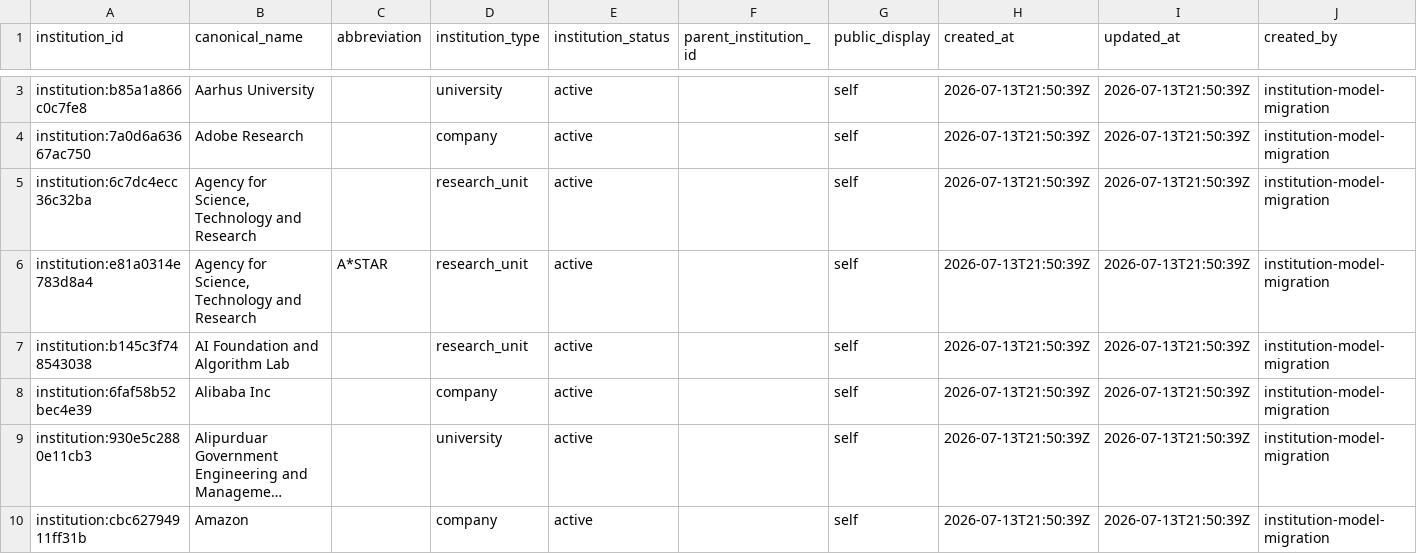
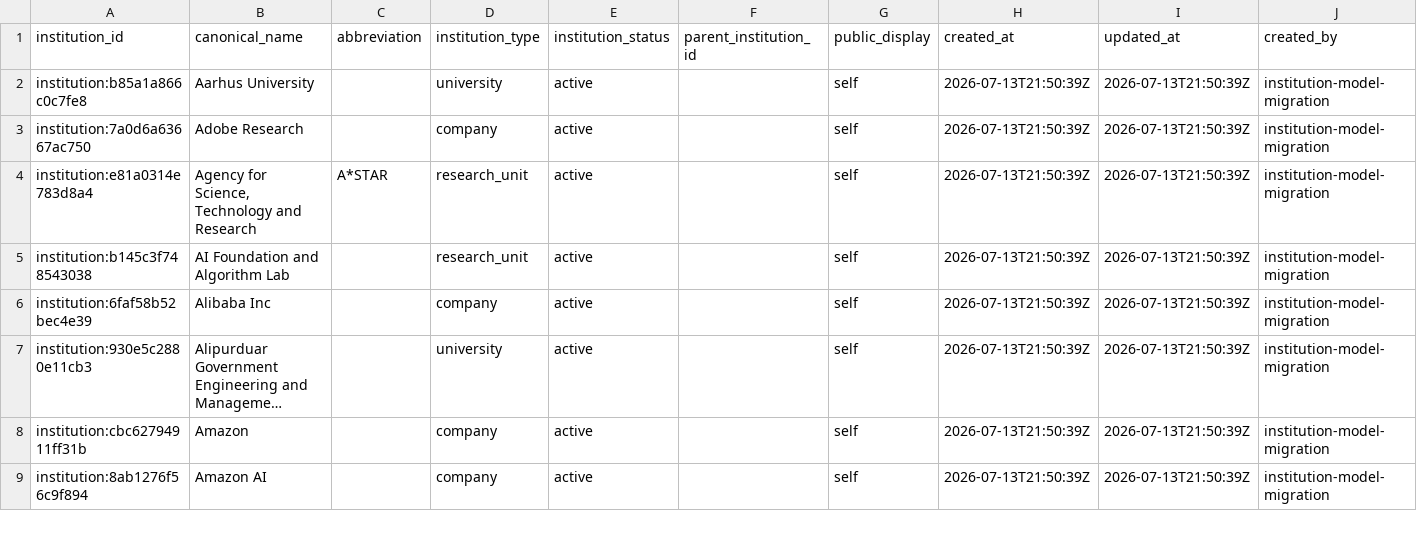
Before and after one commit to meiling-fdu/synthetic-image-research-map, a CSV file: data/curated/institutions.csv, drawn as a sheet; only a part is shown, gaps mark what is left out; the shorter side is filled out with more unchanged rows; long unchanged cells end in …; the diff covers the shown part only.

```diff
--- a/data/curated/institutions.csv
+++ b/data/curated/institutions.csv
@@ -4,3 +3,2 @@ institution:b85a1a866c0c7fe8,Aarhus University,,university,active,,self,2026-07-
 institution:7a0d6a63667ac750,Adobe Research,,company,active,,self,2026-07-13T21:50:39Z,2026-07-13T21:50:39Z,institution-model-migration
-institution:6c7dc4ecc36c32ba,"Agency for Science, Technology and Research",,research_unit,active,,self,2026-07-13T21:50:39Z,2026-07-13T21:50:39Z,institution-model-migration
 institution:e81a0314e783d8a4,"Agency for Science, Technology and Research",A*STAR,research_unit,active,,self,2026-07-13T21:50:39Z,2026-07-13T21:50:39Z,institution-model-migration
```
Also changed, not shown: 12 removed rows elsewhere in this file, data/curated/institution_location_audit_log.csv, data/curated/institution_location_review.csv, 50 other files.
